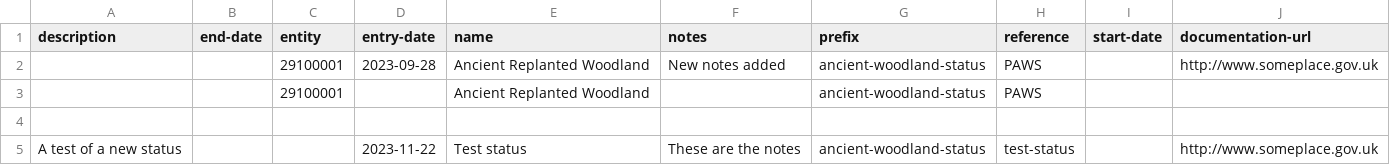
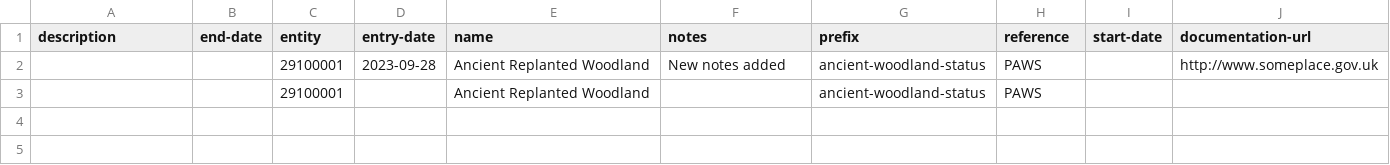
Before and after one commit to digital-land/dluhc-datasets, a CSV file: data/registers/ancient-woodland-status.csv, drawn as a sheet.

Commit message:
Update ancient-woodland-status.csv

```diff
--- a/data/registers/ancient-woodland-status.csv
+++ b/data/registers/ancient-woodland-status.csv
@@ -3,3 +3 @@ description,end-date,entity,entry-date,name,notes,prefix,reference,start-date,do
 ,,29100001,,Ancient Replanted Woodland,,ancient-woodland-status,PAWS,,
-
-A test of a new status,,,2023-11-22,Test status,These are the notes,ancient-woodland-status,test-status,,http://www.someplace.gov.uk
```
